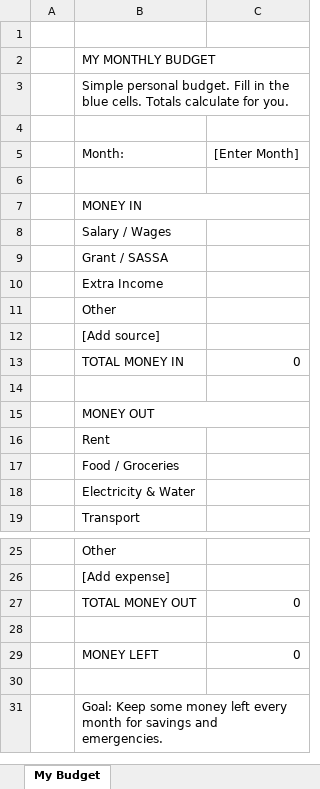
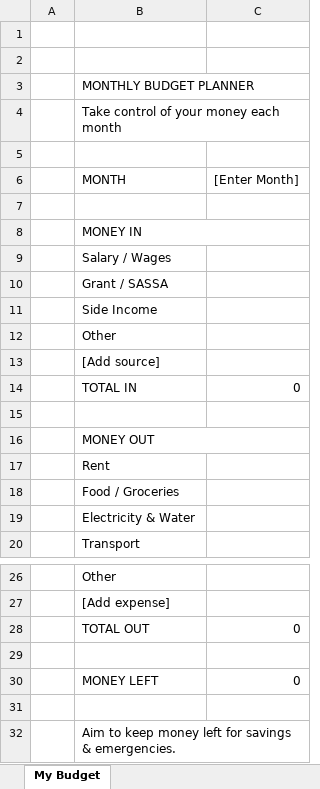
Before and after one commit to lethumkapu561-sketch/Sky-Blueprint, an Excel workbook: Monthly_Budget_Planner.xlsx, sheet My Budget, drawn as a sheet; only a part is shown, gaps mark what is left out; values as stored, in another font and other column widths than the file's, no cell formats; removed rows and columns are numbered as before the commit, all else as after; the diff names each change by its address in the sheet, - before the commit and + after, or states it on an @@ line.

```diff
--- a/Monthly_Budget_Planner.xlsx (sheet My Budget)
+++ b/Monthly_Budget_Planner.xlsx (sheet My Budget)
-row 2:  | MY MONTHLY BUDGET
-row 3:  | Simple personal budget. Fill in the blue cells. Totals calculate for you.
+row 3:  | MONTHLY BUDGET PLANNER
+row 4:  | Take control of your money each month
-row 5:  | Month: | [Enter Month]
+row 5: (empty)
+row 6:  | MONTH | [Enter Month]
-B11: Extra Income
+B11: Side Income
-B14: TOTAL MONEY IN
+B14: TOTAL IN
-B28: TOTAL MONEY OUT
+B28: TOTAL OUT
-B32: Goal: Keep some money left every month for savings and emergencies.
+B32: Aim to keep money left for savings & emergencies.
```
Also changed, not shown: cell formats, formulas that keep their value, Staff_Wage_Register.xlsx, Stock_Inventory_Tracker.xlsx, 3 other files.
